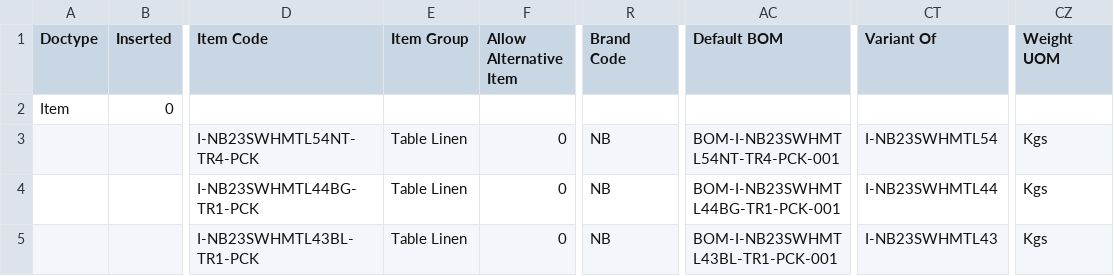
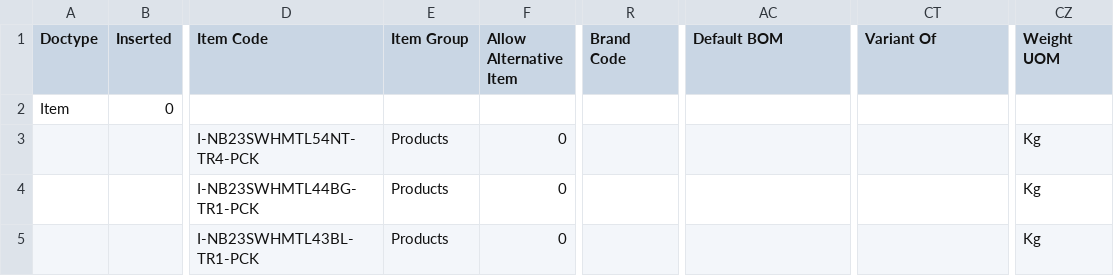
Before and after one commit to thanan830/csv_upload_test, a CSV file: Items1.csv, drawn as a sheet; only a part is shown, gaps mark what is left out; the diff names each change by its address in the sheet, - before the commit and + after, or states it on an @@ line.

Commit message:
test code for stagging instance 3

```diff
--- a/Items1.csv
+++ b/Items1.csv
-E3:E5 (Item Group): Table Linen
+E3:E5 (Item Group): Products
-R3:R5 (Brand Code): NB
+R3:R5 (Brand Code): (empty)
-AC3 (Default BOM): BOM-I-NB23SWHMTL54NT-TR4-PCK-001
+AC3 (Default BOM): (empty)
-CT3 (Variant Of): I-NB23SWHMTL54
+CT3 (Variant Of): (empty)
-CZ3:CZ5 (Weight UOM): Kgs
+CZ3:CZ5 (Weight UOM): Kg
-AC4 (Default BOM): BOM-I-NB23SWHMTL44BG-TR1-PCK-001
+AC4 (Default BOM): (empty)
-CT4 (Variant Of): I-NB23SWHMTL44
+CT4 (Variant Of): (empty)
-AC5 (Default BOM): BOM-I-NB23SWHMTL43BL-TR1-PCK-001
+AC5 (Default BOM): (empty)
-CT5 (Variant Of): I-NB23SWHMTL43
+CT5 (Variant Of): (empty)
```
